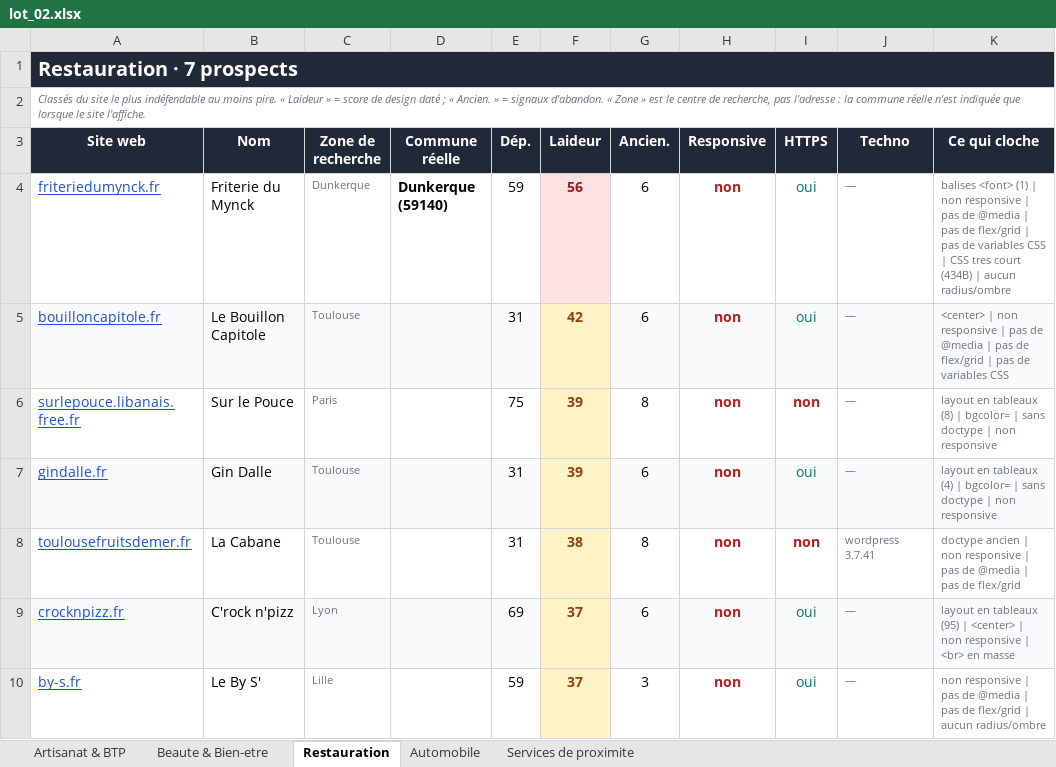
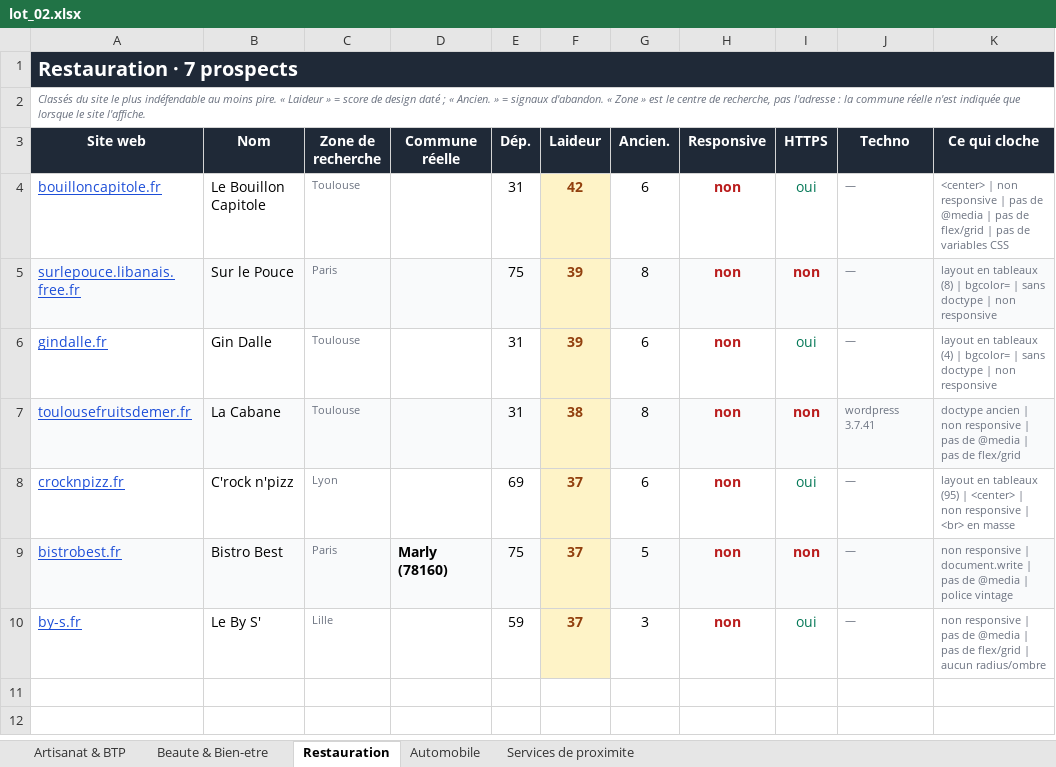
Before and after one commit to PalmBeachPete53/prospect-restauration, an Excel workbook: lot_02.xlsx, sheet Restauration, drawn as a sheet; values as stored, in another font and other column widths than the file's, no borders; removed rows and columns are numbered as before the commit, all else as after; the diff names each change by its address in the sheet, - before the commit and + after, or states it on an @@ line.

```diff
--- a/lot_02.xlsx (sheet Restauration)
+++ b/lot_02.xlsx (sheet Restauration)
-row 4: friteriedumynck.fr | Friterie du Mynck | Dunkerque | Dunkerque (59140) | 59 | 56 | 6 | non | oui | — | balises <font> (1) | non responsive | pas de @media | pas de flex/grid | pas de variables CSS | CSS tres court (434B) | aucun radius/ombre
-A4:E4 fill: #F9FAFB
+A4:E4 fill: none
-G4:K4 fill: #F9FAFB
+G4:K4 fill: none
-A5:E5 fill: none
+A5:E5 fill: #F9FAFB
-G5:K5 fill: none
+G5:K5 fill: #F9FAFB
-A6:E6 fill: #F9FAFB
+A6:E6 fill: none
-G6:K6 fill: #F9FAFB
+G6:K6 fill: none
-A7:E7 fill: none
+A7:E7 fill: #F9FAFB
-G7:K7 fill: none
+G7:K7 fill: #F9FAFB
-A8:E8 fill: #F9FAFB
+A8:E8 fill: none
-G8:K8 fill: #F9FAFB
+G8:K8 fill: none
+row 9: bistrobest.fr | Bistro Best | Paris | Marly (78160) | 75 | 37 | 5 | non | non | — | non responsive | document.write | pas de @media | police vintage
```
Also changed, not shown: sheet Services de proximite, sheet Artisanat & BTP, lot_01.xlsx, 6 other files.
